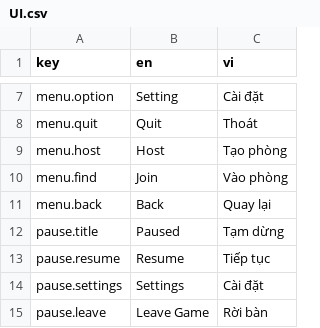
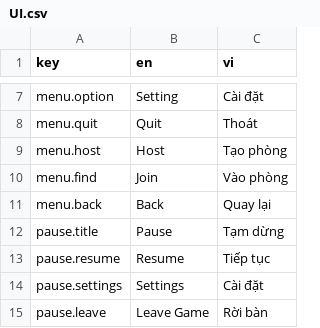
Before and after one commit to beechef/GamblingGnomes, a CSV file: LocalizationExport/UI.csv, drawn as a sheet; only a part is shown, gaps mark what is left out.

```diff
--- a/LocalizationExport/UI.csv
+++ b/LocalizationExport/UI.csv
@@ -11,3 +11,3 @@ menu.find,Join,Vào phòng
 menu.back,Back,Quay lại
-pause.title,Paused,Tạm dừng
+pause.title,Pause,Tạm dừng
 pause.resume,Resume,Tiếp tục
```
Also changed, not shown: LocalizationExport/Poker.csv, 39 other files.
